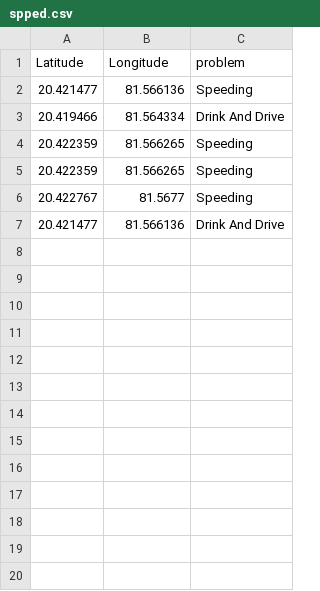
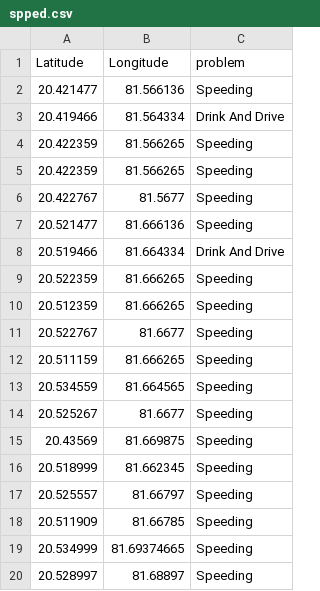
Before and after one commit to bitz1119/Zapdos, a CSV file: mapbox/spped.csv, drawn as a sheet; removed rows and columns are numbered as before the commit, all else as after; the diff names each change by its address in the sheet, - before the commit and + after, or states it on an @@ line.

```diff
--- a/mapbox/spped.csv
+++ b/mapbox/spped.csv
-row 7: 20.421477 | 81.566136 | Drink And Drive
+row 7: 20.521477 | 81.666136 | Speeding
+row 8: 20.519466 | 81.664334 | Drink And Drive
+row 9: 20.522359 | 81.666265 | Speeding
+row 10: 20.512359 | 81.666265 | Speeding
+row 11: 20.522767 | 81.6677 | Speeding
+row 12: 20.511159 | 81.666265 | Speeding
+row 13: 20.534559 | 81.664565 | Speeding
+row 14: 20.525267 | 81.6677 | Speeding
+row 15: 20.43569 | 81.669875 | Speeding
+row 16: 20.518999 | 81.662345 | Speeding
+row 17: 20.525557 | 81.66797 | Speeding
+row 18: 20.511909 | 81.66785 | Speeding
+row 19: 20.534999 | 81.69374665 | Speeding
+row 20: 20.528997 | 81.68897 | Speeding
```
Also changed, not shown: 1 other file.
